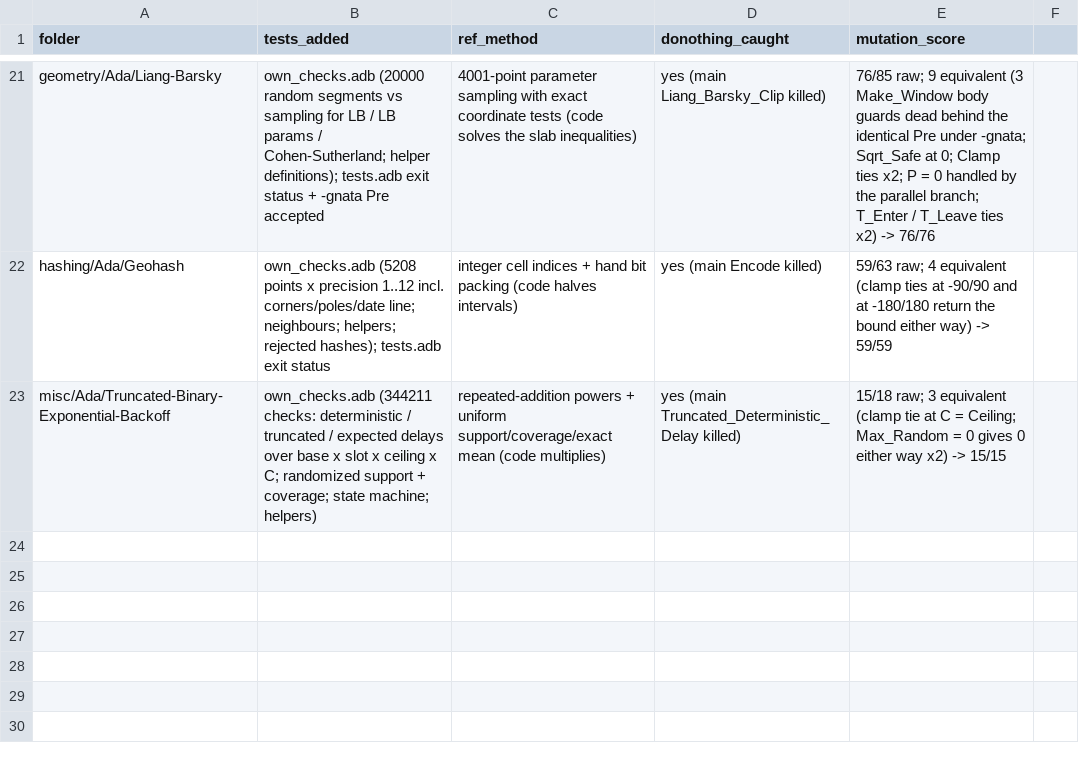
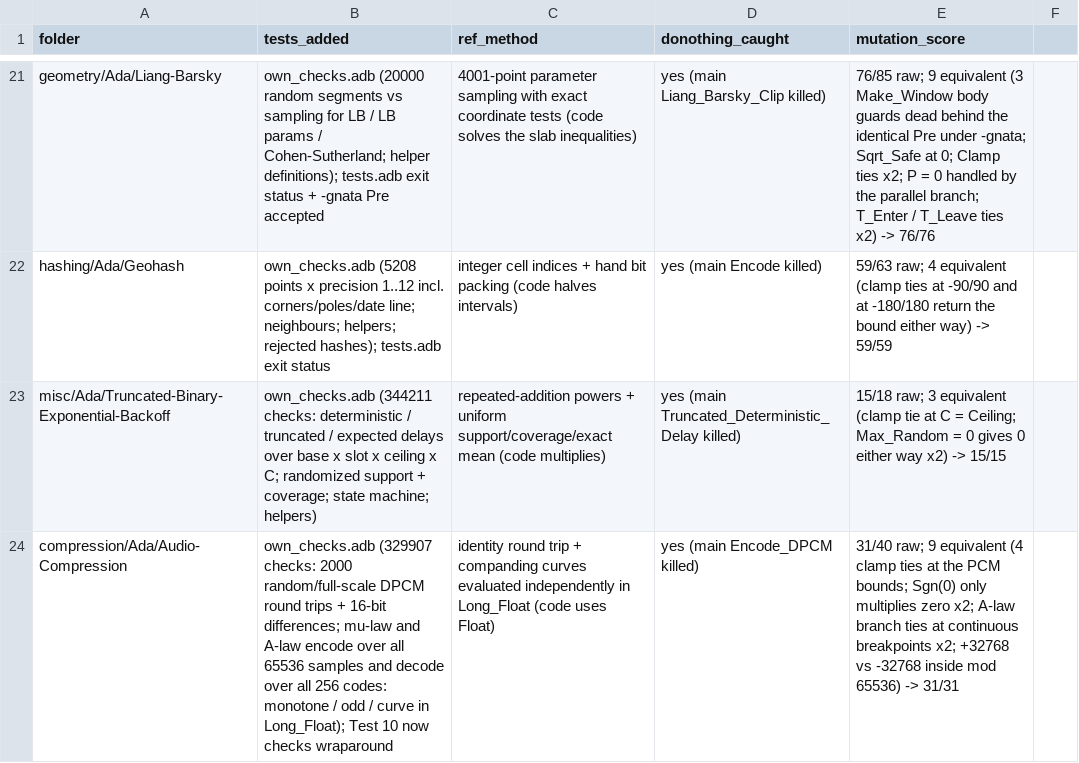
Before and after one commit to RobertBoettcherSF/Ada-Algorithms, a CSV file: tools/vv/sweep_progress.csv, drawn as a sheet; only a part is shown, gaps mark what is left out.

```diff
--- a/tools/vv/sweep_progress.csv
+++ b/tools/vv/sweep_progress.csv
@@ -23 +23,2 @@ hashing/Ada/Geohash,own_checks.adb (5208 points x precision 1..12 incl. corners/
 misc/Ada/Truncated-Binary-Exponential-Backoff,own_checks.adb (344211 checks: deterministic / truncated / expected delays over base x slot x ceiling x C; randomized support + coverage; state machine; helpers),repeated-addition powers + uniform support/coverage/exact mean (code multiplies),yes (main Truncated_Deterministic_Delay killed),15/18 raw; 3 equivalent (clamp tie at C = Ceiling; Max_Random = 0 gives 0 either way x2) -> 15/15
+compression/Ada/Audio-Compression,own_checks.adb (329907 checks: 2000 random/full-scale DPCM round trips + 16-bit differences; mu-law and A-law encode over all 65536 samples and decode over all 256 codes: monotone / odd / curve in Long_Float); Test 10 now checks wraparound,identity round trip + companding curves evaluated independently in Long_Float (code uses Float),yes (main Encode_DPCM killed),31/40 raw; 9 equivalent (4 clamp ties at the PCM bounds; Sgn(0) only multiplies zero x2; A-law branch ties at continuous breakpoints x2; +32768 vs -32768 inside mod 65536) -> 31/31
```
Also changed, not shown: tools/vv/findings_sweep.csv, tools/vv/sweep_equivalent.csv, 2 other files.
